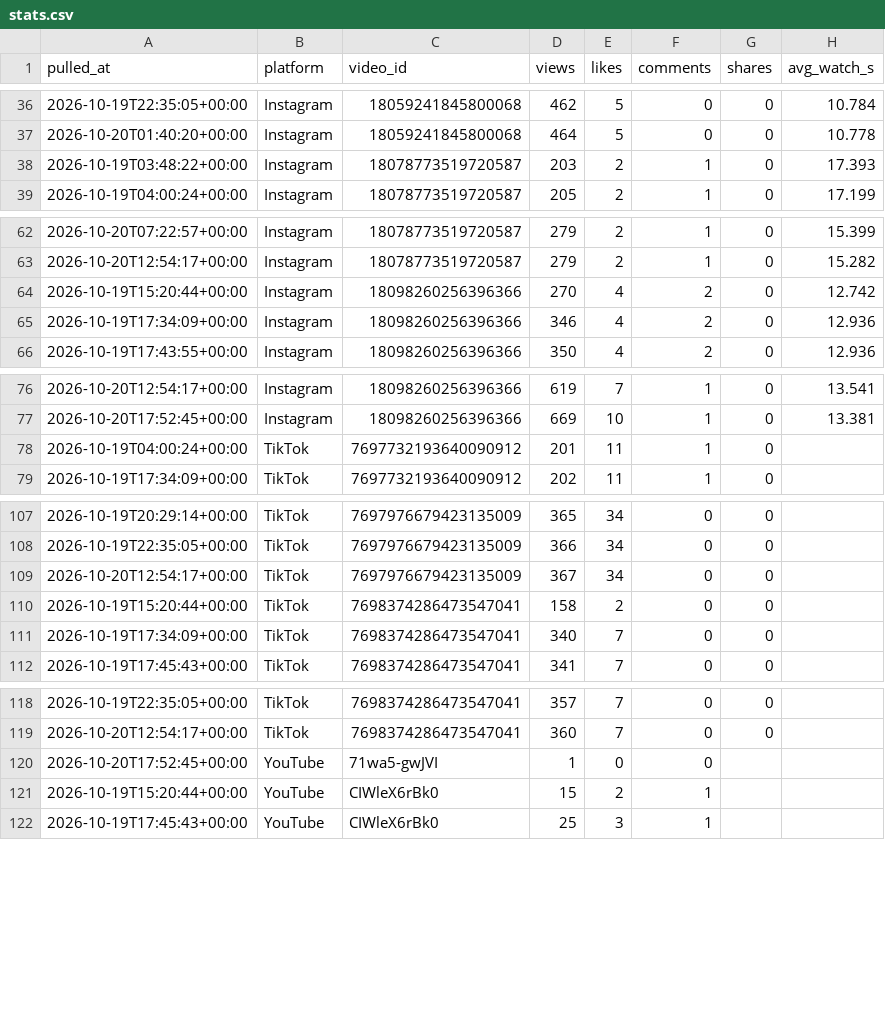
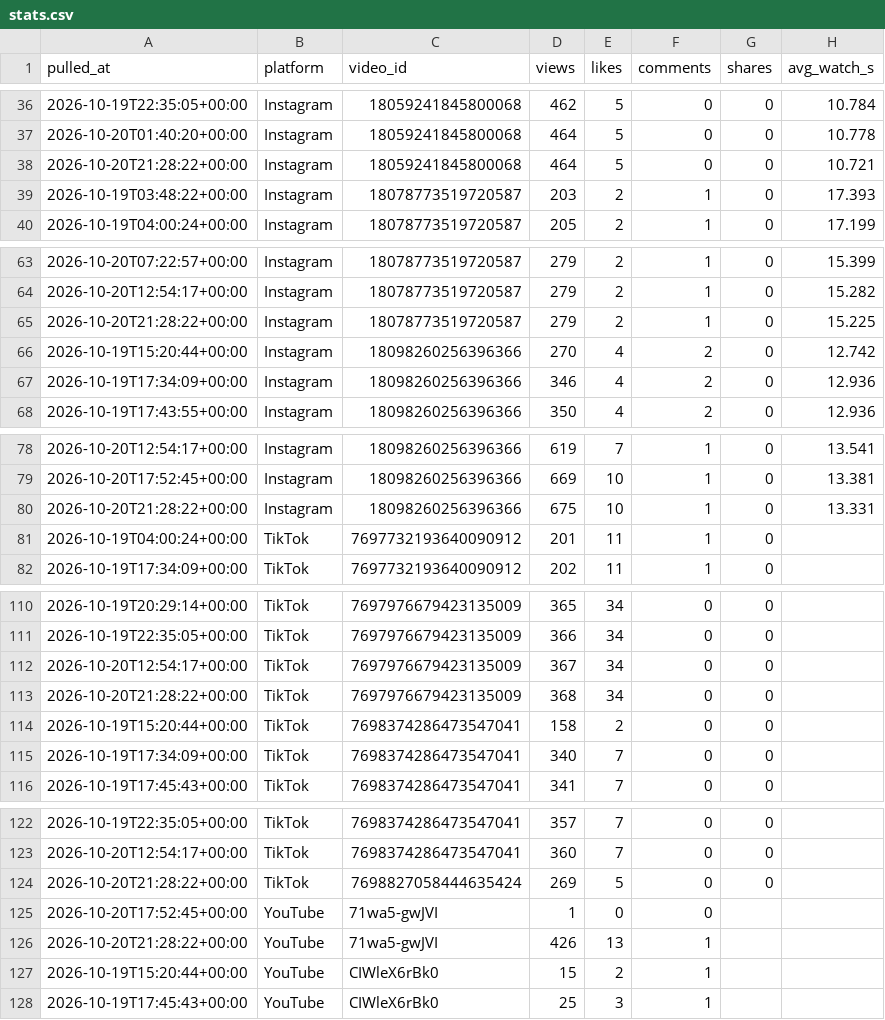
Before and after one commit to Akshay-ALLAM/mapfacto-studio, a CSV file: data/stats.csv, drawn as a sheet; only a part is shown, gaps mark what is left out; the diff covers the shown part only; the diff names each change by its address in the sheet, - before the commit and + after, or states it on an @@ line.

```diff
--- a/data/stats.csv
+++ b/data/stats.csv
+row 38: 2026-10-20T21:28:22+00:00 | Instagram | 18059241845800068 | 464 | 5 | 0 | 0 | 10.721
+row 65: 2026-10-20T21:28:22+00:00 | Instagram | 18078773519720587 | 279 | 2 | 1 | 0 | 15.225
+row 80: 2026-10-20T21:28:22+00:00 | Instagram | 18098260256396366 | 675 | 10 | 1 | 0 | 13.331
+row 113: 2026-10-20T21:28:22+00:00 | TikTok | 7697976679423135009 | 368 | 34 | 0 | 0
+row 124: 2026-10-20T21:28:22+00:00 | TikTok | 7698827058444635424 | 269 | 5 | 0 | 0
+row 126: 2026-10-20T21:28:22+00:00 | YouTube | 71wa5-gwJVI | 426 | 13 | 1
```
Also changed, not shown: 4 added rows elsewhere in this file, data/followers.csv, data/pulls.csv, 2 other files.
